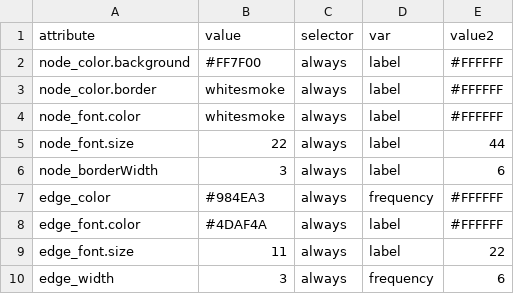
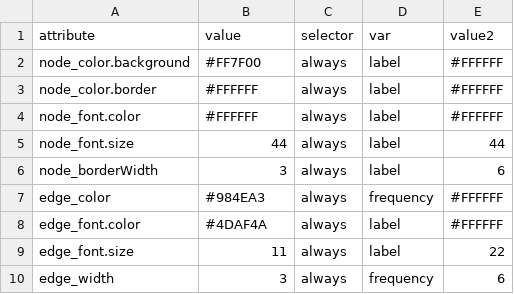
Before and after one commit to stevepowell99/causal-mapping, a CSV file: www/test-recovery-settingsConditional.csv, drawn as a sheet.

```diff
--- a/www/test-recovery-settingsConditional.csv
+++ b/www/test-recovery-settingsConditional.csv
@@ -2,5 +2,5 @@ attribute,value,selector,var,value2
 node_color.background,#FF7F00,always,label,#FFFFFF
-node_color.border,whitesmoke,always,label,#FFFFFF
-node_font.color,whitesmoke,always,label,#FFFFFF
-node_font.size,22,always,label,44
+node_color.border,#FFFFFF,always,label,#FFFFFF
+node_font.color,#FFFFFF,always,label,#FFFFFF
+node_font.size,44,always,label,44
 node_borderWidth,3,always,label,6
```
Also changed, not shown: defaultSettingsGlobal.csv, 17 other files.
